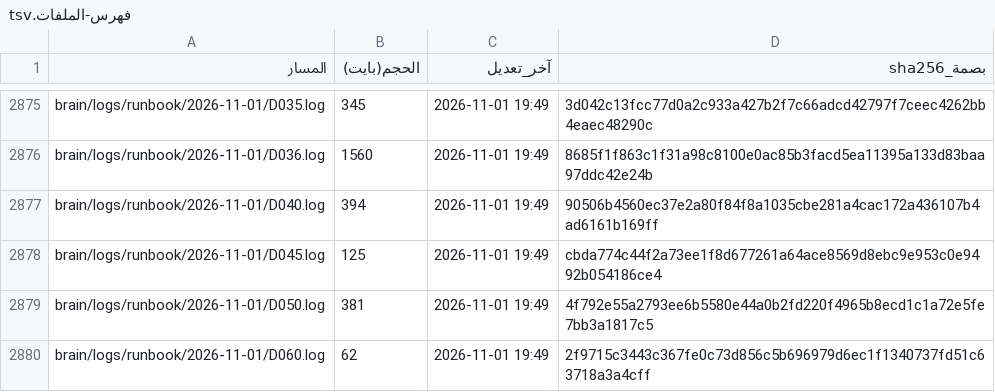
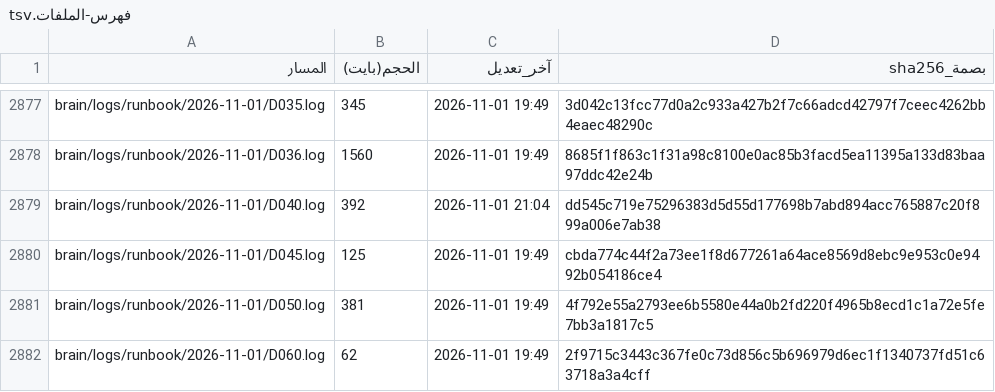
Before and after one commit to fahadaldoseri/mda-marine-system, a TSV file: docs/فهرس-الملفات.tsv, drawn as a sheet; only a part is shown, gaps mark what is left out; the diff covers the shown part only.

```diff
--- a/docs/فهرس-الملفات.tsv
+++ b/docs/فهرس-الملفات.tsv
@@ -2876,3 +2878,3 @@ brain/logs/runbook/2026-11-01/D035.log	345	2026-11-01 19:49	3d042c13fcc77d0a2c93
 brain/logs/runbook/2026-11-01/D036.log	1560	2026-11-01 19:49	8685f1f863c1f31a98c8100e0ac85b3facd5ea11395a133d83baa97ddc42e24b
-brain/logs/runbook/2026-11-01/D040.log	394	2026-11-01 19:49	90506b4560ec37e2a80f84f8a1035cbe281a4cac172a436107b4ad6161b169ff
+brain/logs/runbook/2026-11-01/D040.log	392	2026-11-01 21:04	dd545c719e75296383d5d55d177698b7abd894acc765887c20f899a006e7ab38
 brain/logs/runbook/2026-11-01/D045.log	125	2026-11-01 19:49	cbda774c44f2a73ee1f8d677261a64ace8569d8ebc9e953c0e9492b054186ce4
```
Also changed, not shown: 7 added rows and 113 edited cells elsewhere in this file, 15 other files.
